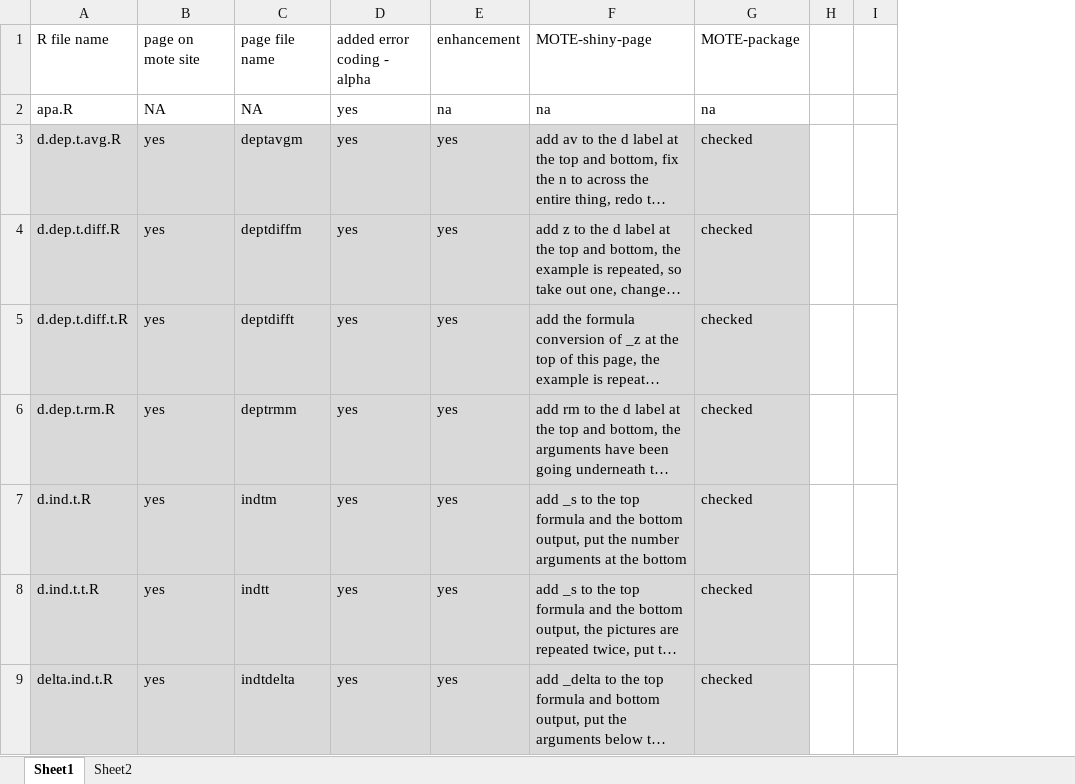
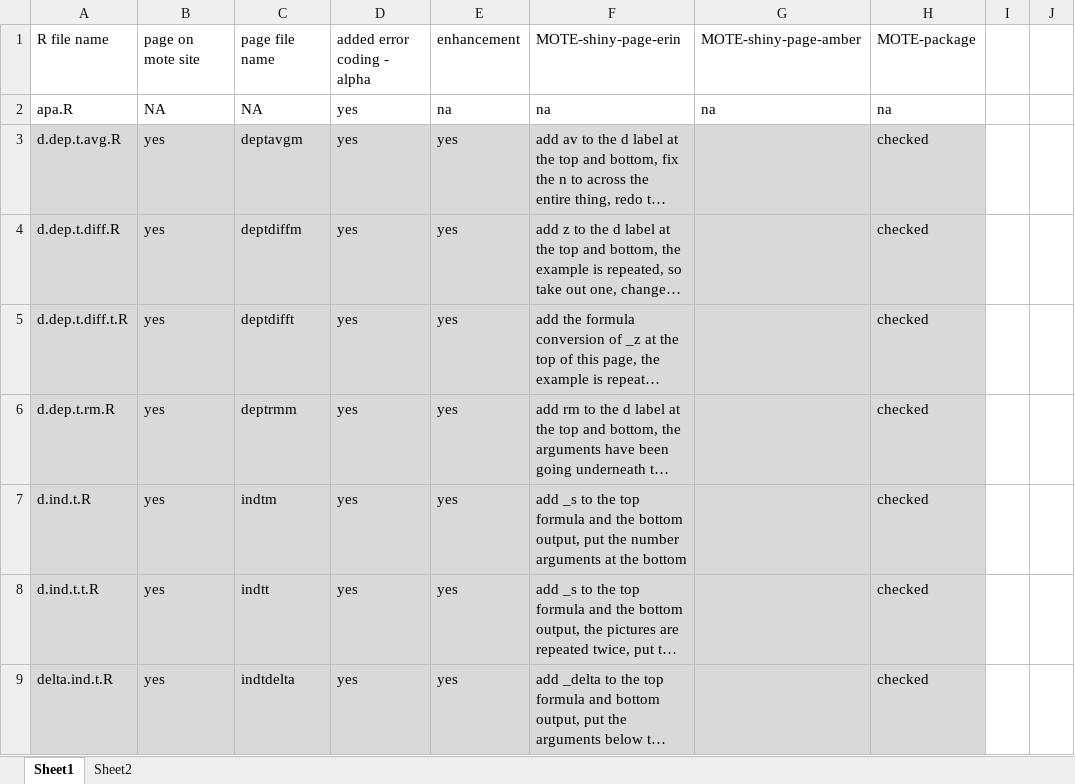
Before and after one commit to doomlab/MOTE, an Excel workbook: mote_progress.xlsx, sheet Sheet1, drawn as a sheet; only a part is shown; long unchanged cells end in …; values as stored, in another font and other column widths than the file's, no borders; the diff names each change by its address in the sheet, - before the commit and + after, or states it on an @@ line.

Commit message:
updated progress excel

```diff
--- a/mote_progress.xlsx (sheet Sheet1)
+++ b/mote_progress.xlsx (sheet Sheet1)
+column G, rows 1-2: MOTE-shiny-page-amber | na
-F1: MOTE-shiny-page
+F1: MOTE-shiny-page-erin
```
